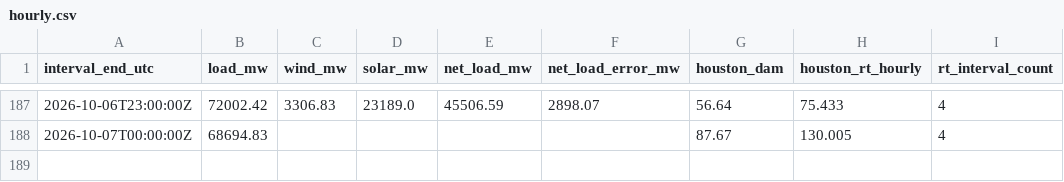
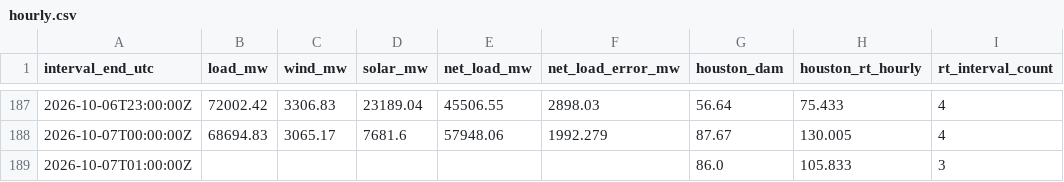
Before and after one commit to nikhilvinod23/ercot-market-dashboard, a CSV file: public/data/hourly.csv, drawn as a sheet; only a part is shown, gaps mark what is left out; the diff covers the shown part only.

```diff
--- a/public/data/hourly.csv
+++ b/public/data/hourly.csv
@@ -187,2 +187,3 @@ interval_end_utc,load_mw,wind_mw,solar_mw,net_load_mw,net_load_error_mw,houston_
-2026-10-06T23:00:00Z,72002.42,3306.83,23189.0,45506.59,2898.07,56.64,75.433,4
-2026-10-07T00:00:00Z,68694.83,,,,,87.67,130.005,4
+2026-10-06T23:00:00Z,72002.42,3306.83,23189.04,45506.55,2898.03,56.64,75.433,4
+2026-10-07T00:00:00Z,68694.83,3065.17,7681.6,57948.06,1992.279,87.67,130.005,4
+2026-10-07T01:00:00Z,,,,,,86.0,105.833,3
```
Also changed, not shown: 30 edited cells elsewhere in this file, 28 other files.
